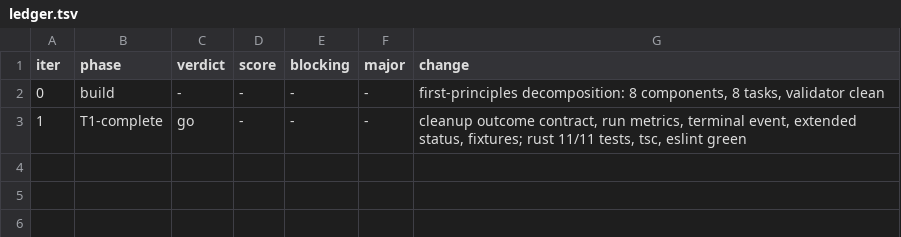
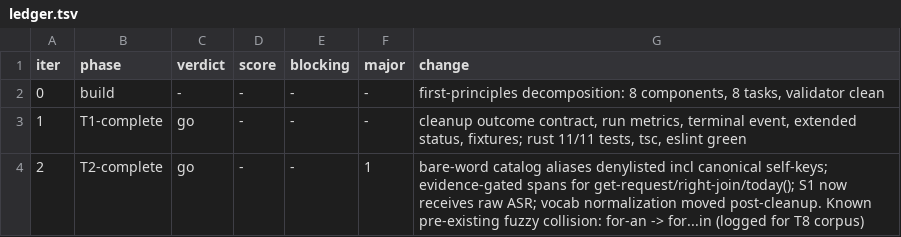
Before and after one commit to duggal1/SuperFlow, a TSV file: docs/plans/s1-cleanup-quality-performance/ledger.tsv, drawn as a sheet.

Commit message:
T2: S1 receives raw ASR text; denylist ambiguous bare-word catalog aliases and move technical vocabulary after cleanup

```diff
--- a/docs/plans/s1-cleanup-quality-performance/ledger.tsv
+++ b/docs/plans/s1-cleanup-quality-performance/ledger.tsv
@@ -3 +3,2 @@ iter	phase	verdict	score	blocking	major	change
 1	T1-complete	go	-	-	-	cleanup outcome contract, run metrics, terminal event, extended status, fixtures; rust 11/11 tests, tsc, eslint green
+2	T2-complete	go	-	-	1	bare-word catalog aliases denylisted incl canonical self-keys; evidence-gated spans for get-request/right-join/today(); S1 now receives raw ASR; vocab normalization moved post-cleanup. Known pre-existing fuzzy collision: for-an -> for...in (logged for T8 corpus)
```
Also changed, not shown: 6 other files.
